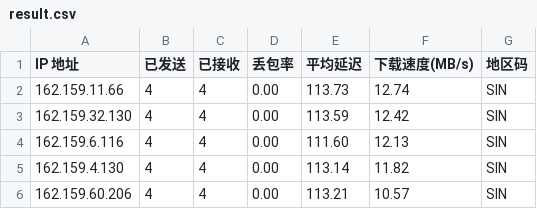
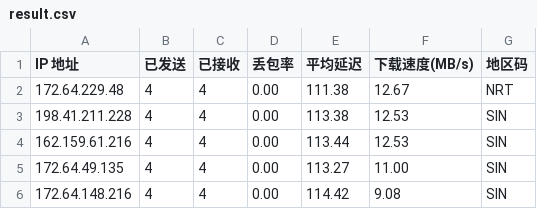
Before and after one commit to 164857430/My-CF-IPs, a CSV file: result.csv, drawn as a sheet.

```diff
--- a/result.csv
+++ b/result.csv
@@ -1,6 +1,6 @@
 IP 地址,已发送,已接收,丢包率,平均延迟,下载速度(MB/s),地区码
-162.159.11.66,4,4,0.00,113.73,12.74,SIN
-162.159.32.130,4,4,0.00,113.59,12.42,SIN
-162.159.6.116,4,4,0.00,111.60,12.13,SIN
-162.159.4.130,4,4,0.00,113.14,11.82,SIN
-162.159.60.206,4,4,0.00,113.21,10.57,SIN
+172.64.229.48,4,4,0.00,111.38,12.67,NRT
+198.41.211.228,4,4,0.00,113.38,12.53,SIN
+162.159.61.216,4,4,0.00,113.44,12.53,SIN
+172.64.49.135,4,4,0.00,113.27,11.00,SIN
+172.64.148.216,4,4,0.00,114.42,9.08,SIN
```
Also changed, not shown: 1 other file.
